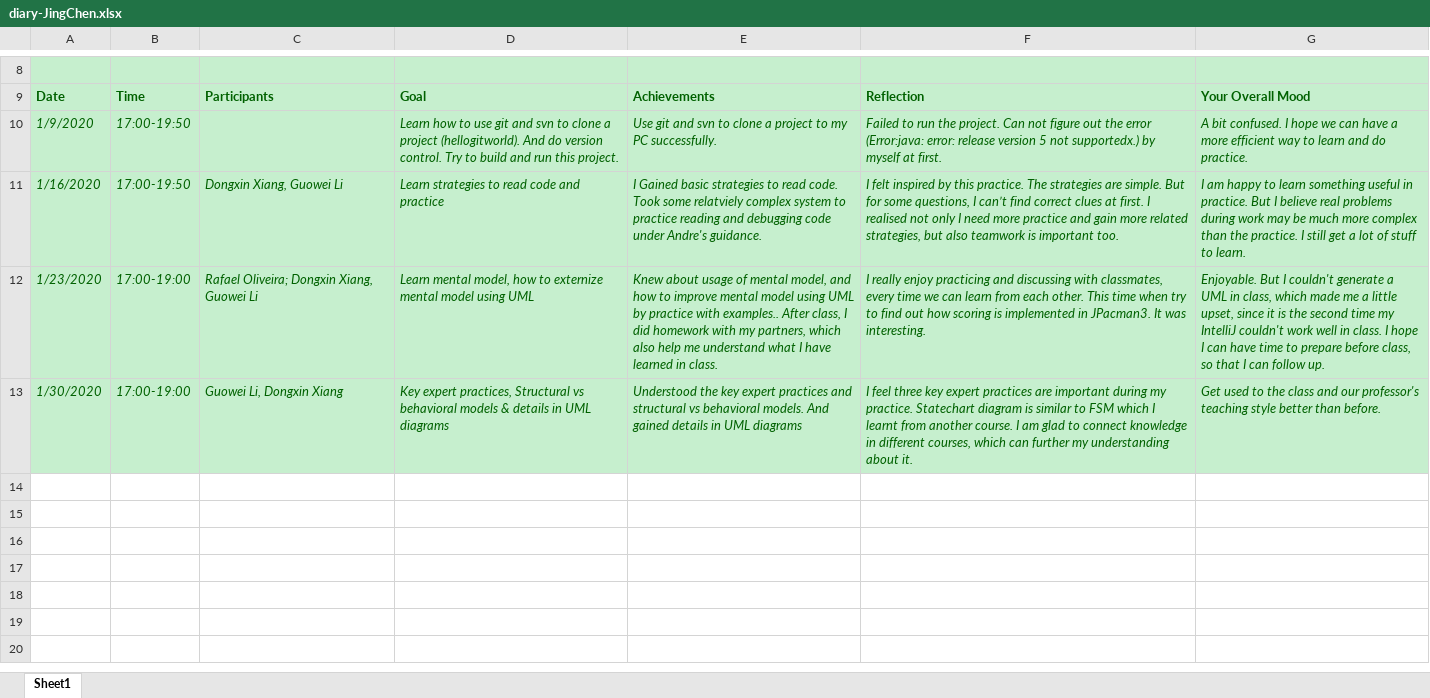
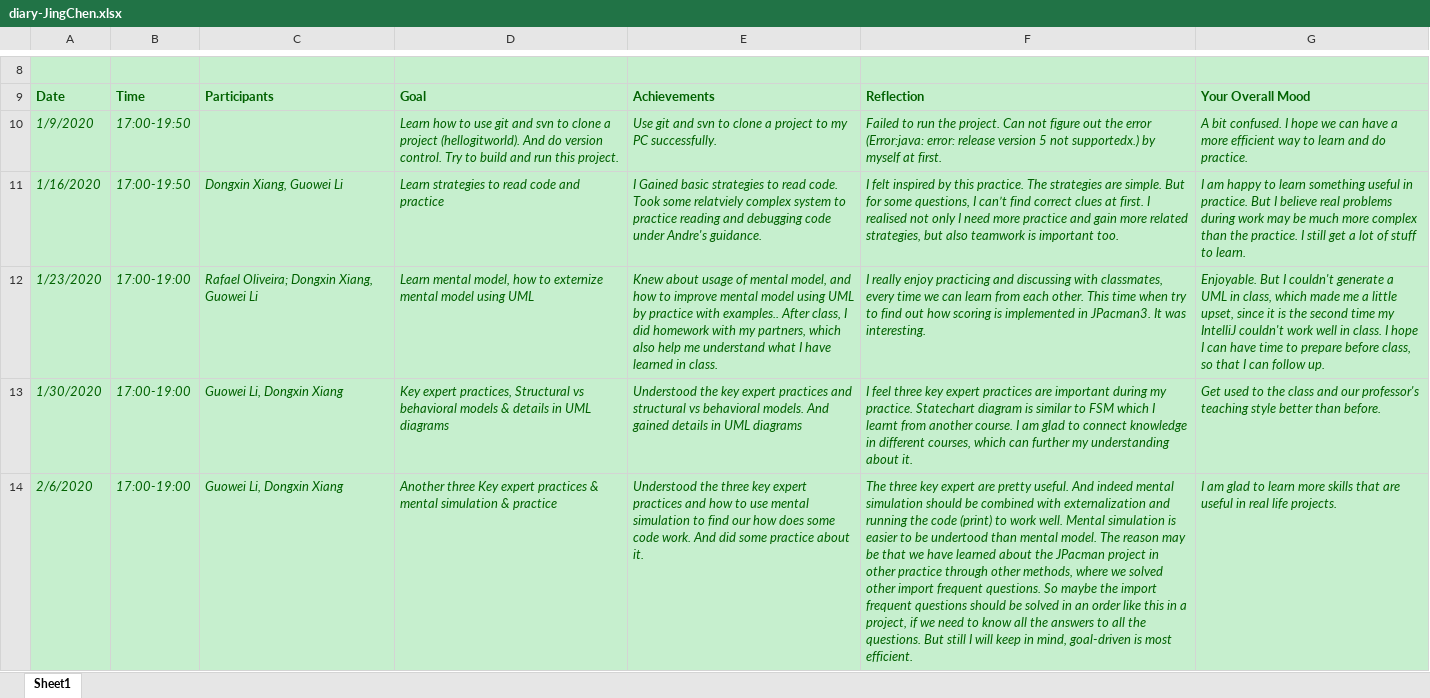
Before and after one commit to zihuaweng/W2020, an Excel workbook: diaries/diary-JingChen.xlsx, sheet Sheet1, drawn as a sheet; only a part is shown, gaps mark what is left out; values as stored, in another font and other column widths than the file's, no borders; the diff names each change by its address in the sheet, - before the commit and + after, or states it on an @@ line.

Commit message:
Add Jing Chen's fifth diary

```diff
--- a/diaries/diary-JingChen.xlsx (sheet Sheet1)
+++ b/diaries/diary-JingChen.xlsx (sheet Sheet1)
+row 14: 2/6/2020 | 17:00-19:00 | Guowei Li, Dongxin Xiang | Another three Key expert practices & mental simulation & practice | Understood the three key expert practices and how to use mental simulation to find our how does some code work. And did some practice about it. | The three key expert are pretty useful. And indeed mental simulation should be combined with externalization and running the code (print) to work well. Mental simulation is easier to be undertood than mental model. The reason may be that we have learned about the JPacman project in other practice through other methods, where we solved other import frequent questions. So maybe the import frequent questions should be solved in an order like this in a project, if we need to know all the answers to all the questions. But still I will keep in mind, goal-driven is most efficient. | I am glad to learn more skills that are useful in real life projects.
```
